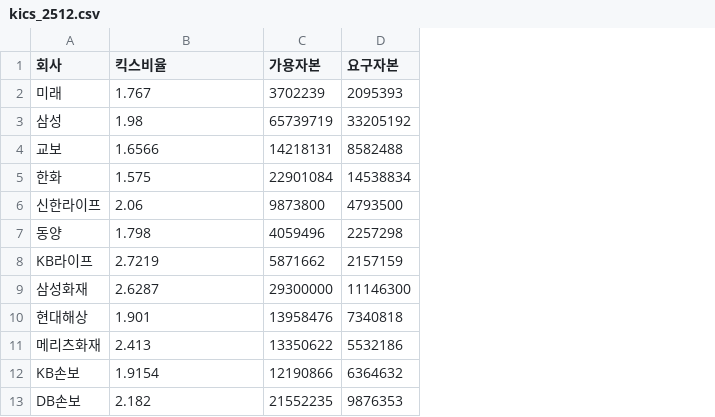
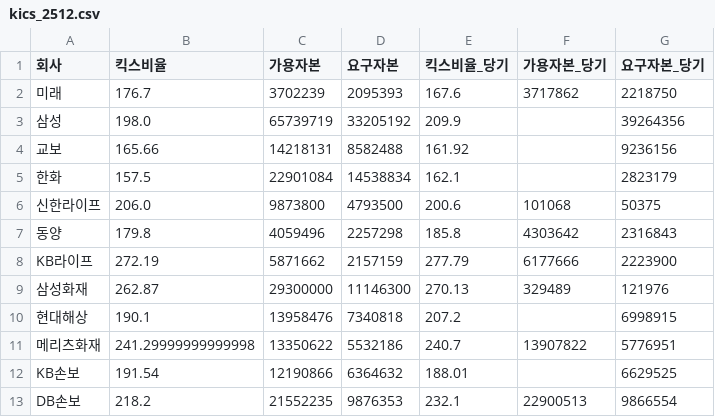
Before and after one commit to ms-park0425/dartapi, a CSV file: data/kics_2512.csv, drawn as a sheet; the diff names each change by its address in the sheet, - before the commit and + after, or states it on an @@ line.

```diff
--- a/data/kics_2512.csv
+++ b/data/kics_2512.csv
+column E (킥스비율_당기), rows 2-13: 167.6 | 209.9 | 161.92 | 162.1 | 200.6 | 185.8 | 277.79 | 270.13 | 207.2 | 240.7 | 188.01 | 232.1
+column F (가용자본_당기), rows 2-13: 3717862 |  |  |  | 101068 | 4303642 | 6177666 | 329489 |  | 13907822 |  | 22900513
+column G (요구자본_당기), rows 2-13: 2218750 | 39264356 | 9236156 | 2823179 | 50375 | 2316843 | 2223900 | 121976 | 6998915 | 5776951 | 6629525 | 9866554
-B2 (킥스비율): 1.767
+B2 (킥스비율): 176.7
-B3 (킥스비율): 1.98
+B3 (킥스비율): 198.0
-B4 (킥스비율): 1.6566
+B4 (킥스비율): 165.66
-B5 (킥스비율): 1.575
+B5 (킥스비율): 157.5
-B6 (킥스비율): 2.06
+B6 (킥스비율): 206.0
-B7 (킥스비율): 1.798
+B7 (킥스비율): 179.8
-B8 (킥스비율): 2.7219
+B8 (킥스비율): 272.19
-B9 (킥스비율): 2.6287
+B9 (킥스비율): 262.87
-B10 (킥스비율): 1.901
+B10 (킥스비율): 190.1
-B11 (킥스비율): 2.413
+B11 (킥스비율): 241.29999999999998
-B12 (킥스비율): 1.9154
+B12 (킥스비율): 191.54
-B13 (킥스비율): 2.182
+B13 (킥스비율): 218.2
```
Also changed, not shown: 1 other file.
